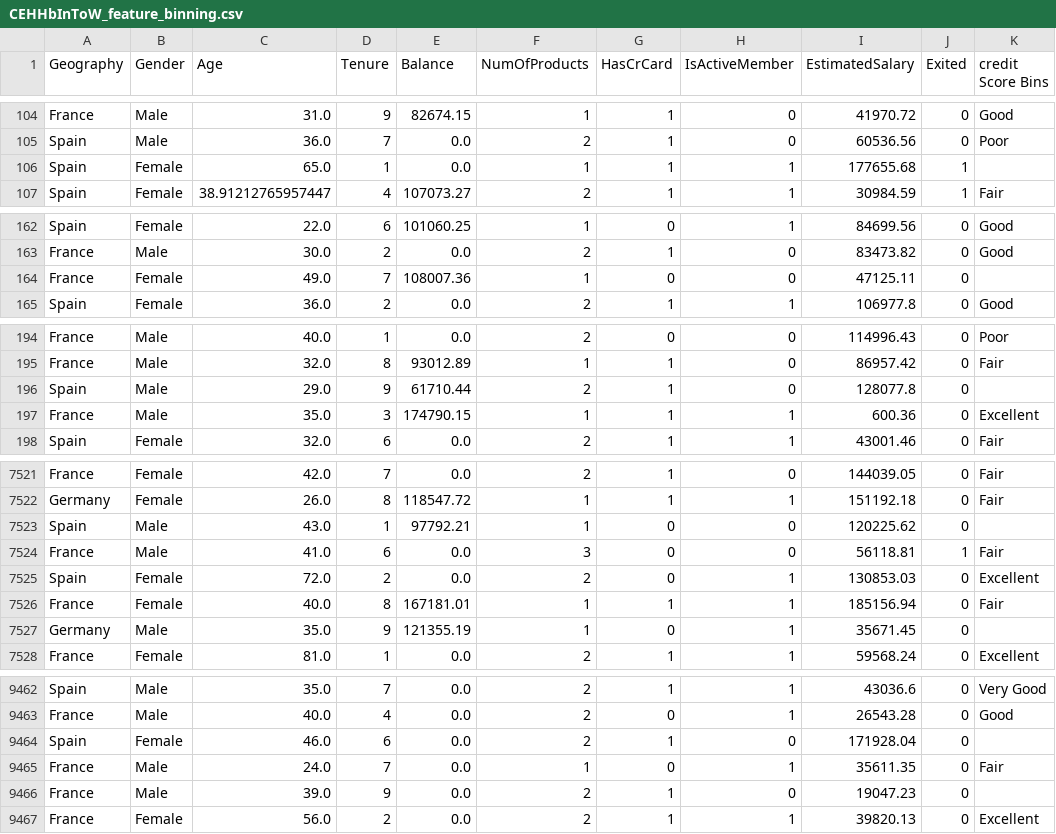
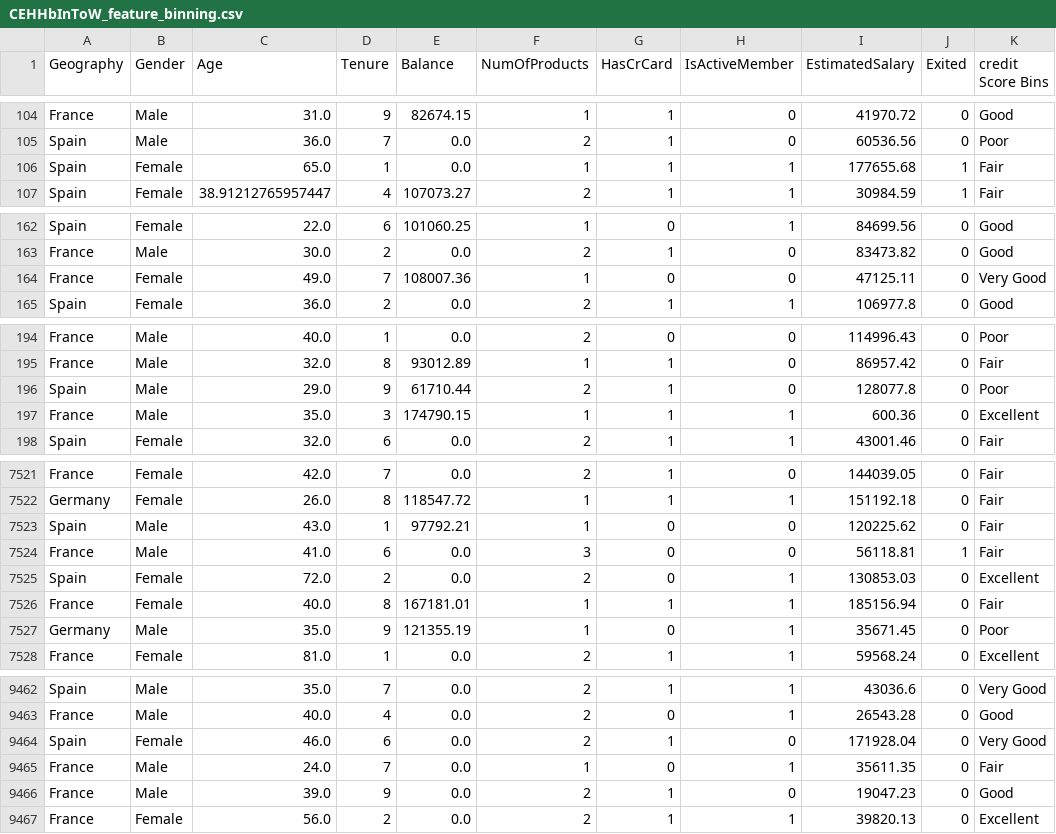
Before and after one commit to ManethNin/Production-Ready-ML-Systems, a CSV file: EDA/data/processed/CEHHbInToW_feature_binning.csv, drawn as a sheet; only a part is shown, gaps mark what is left out; the diff covers the shown part only.

Commit message:
bug fixed data set with credit bins

```diff
--- a/EDA/data/processed/CEHHbInToW_feature_binning.csv
+++ b/EDA/data/processed/CEHHbInToW_feature_binning.csv
@@ -105,3 +105,3 @@ France,Male,31.0,9,82674.15,1,1,0,41970.72,0,Good
 Spain,Male,36.0,7,0.0,2,1,0,60536.56,0,Poor
-Spain,Female,65.0,1,0.0,1,1,1,177655.68,1,
+Spain,Female,65.0,1,0.0,1,1,1,177655.68,1,Fair
 Spain,Female,38.91212765957447,4,107073.27,2,1,1,30984.59,1,Fair
@@ -163,3 +163,3 @@ Spain,Female,22.0,6,101060.25,1,0,1,84699.56,0,Good
 France,Male,30.0,2,0.0,2,1,0,83473.82,0,Good
-France,Female,49.0,7,108007.36,1,0,0,47125.11,0,
+France,Female,49.0,7,108007.36,1,0,0,47125.11,0,Very Good
 Spain,Female,36.0,2,0.0,2,1,1,106977.8,0,Good
@@ -195,3 +195,3 @@ France,Male,40.0,1,0.0,2,0,0,114996.43,0,Poor
 France,Male,32.0,8,93012.89,1,1,0,86957.42,0,Fair
-Spain,Male,29.0,9,61710.44,2,1,0,128077.8,0,
+Spain,Male,29.0,9,61710.44,2,1,0,128077.8,0,Poor
 France,Male,35.0,3,174790.15,1,1,1,600.36,0,Excellent
@@ -7522,3 +7522,3 @@ France,Female,42.0,7,0.0,2,1,0,144039.05,0,Fair
 Germany,Female,26.0,8,118547.72,1,1,1,151192.18,0,Fair
-Spain,Male,43.0,1,97792.21,1,0,0,120225.62,0,
+Spain,Male,43.0,1,97792.21,1,0,0,120225.62,0,Fair
 France,Male,41.0,6,0.0,3,0,0,56118.81,1,Fair
@@ -7526,3 +7526,3 @@ Spain,Female,72.0,2,0.0,2,0,1,130853.03,0,Excellent
 France,Female,40.0,8,167181.01,1,1,1,185156.94,0,Fair
-Germany,Male,35.0,9,121355.19,1,0,1,35671.45,0,
+Germany,Male,35.0,9,121355.19,1,0,1,35671.45,0,Poor
 France,Female,81.0,1,0.0,2,1,1,59568.24,0,Excellent
@@ -9463,5 +9463,5 @@ Spain,Male,35.0,7,0.0,2,1,1,43036.6,0,Very Good
 France,Male,40.0,4,0.0,2,0,1,26543.28,0,Good
-Spain,Female,46.0,6,0.0,2,1,0,171928.04,0,
+Spain,Female,46.0,6,0.0,2,1,0,171928.04,0,Very Good
 France,Male,24.0,7,0.0,1,0,1,35611.35,0,Fair
-France,Male,39.0,9,0.0,2,1,0,19047.23,0,
+France,Male,39.0,9,0.0,2,1,0,19047.23,0,Good
 France,Female,56.0,2,0.0,2,1,1,39820.13,0,Excellent
```
Also changed, not shown: 108 edited cells elsewhere in this file.
